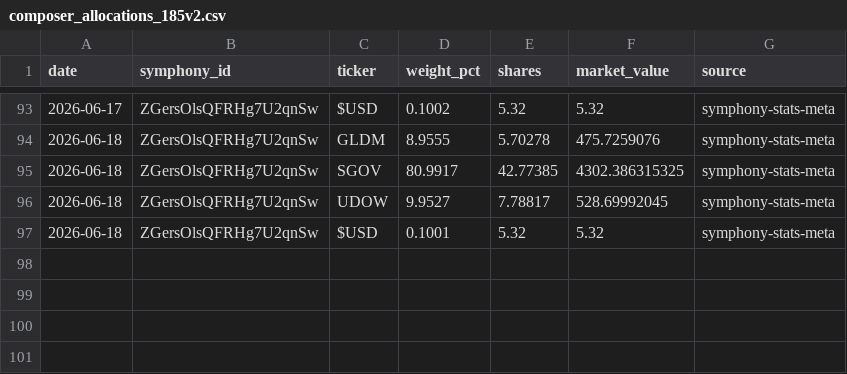
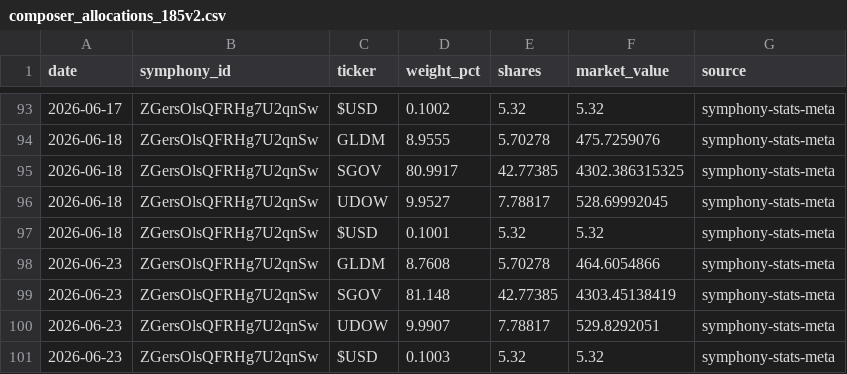
Before and after one commit to brianlee8309/blee-quant-site, a CSV file: composer_allocations_185v2.csv, drawn as a sheet; only a part is shown, gaps mark what is left out.

```diff
--- a/composer_allocations_185v2.csv
+++ b/composer_allocations_185v2.csv
@@ -97 +97,5 @@ date,symphony_id,ticker,weight_pct,shares,market_value,source
 2026-06-18,ZGersOlsQFRHg7U2qnSw,$USD,0.1001,5.32,5.32,symphony-stats-meta
+2026-06-23,ZGersOlsQFRHg7U2qnSw,GLDM,8.7608,5.70278,464.6054866,symphony-stats-meta
+2026-06-23,ZGersOlsQFRHg7U2qnSw,SGOV,81.148,42.77385,4303.45138419,symphony-stats-meta
+2026-06-23,ZGersOlsQFRHg7U2qnSw,UDOW,9.9907,7.78817,529.8292051,symphony-stats-meta
+2026-06-23,ZGersOlsQFRHg7U2qnSw,$USD,0.1003,5.32,5.32,symphony-stats-meta
```
Also changed, not shown: composer_allocations_kei186.csv, rsi_history.csv, 22 other files.
